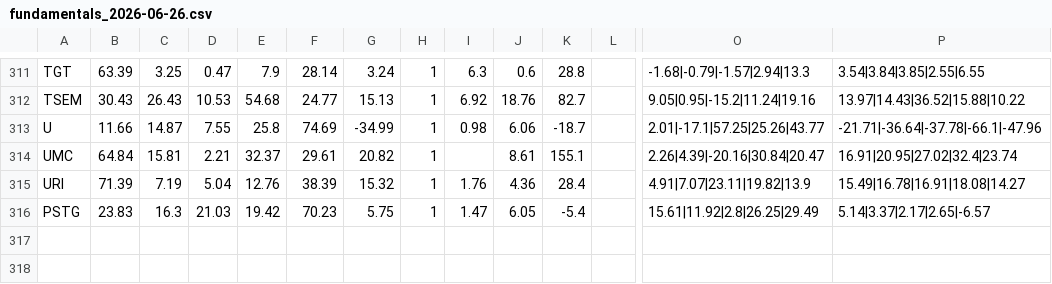
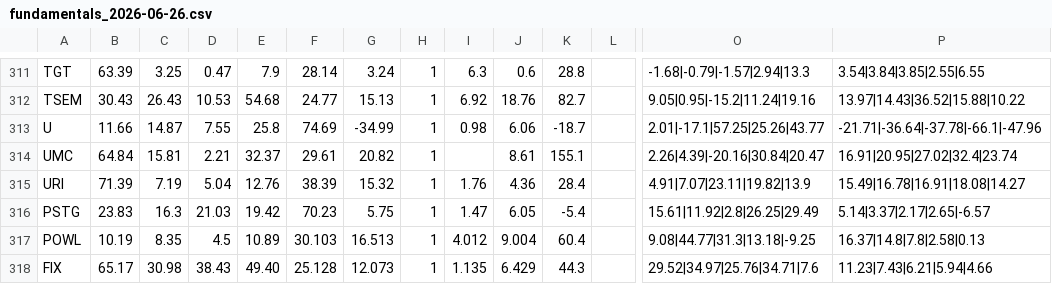
Before and after one commit to Shaakon35/Stock_portfolio, a CSV file: scoring/fundamentals_2026-06-26.csv, drawn as a sheet; only a part is shown, gaps mark what is left out; rows hold the shown columns only; the diff names each change by its address in the sheet, - before the commit and + after, or states it on an @@ line.

```diff
--- a/scoring/fundamentals_2026-06-26.csv
+++ b/scoring/fundamentals_2026-06-26.csv
+row 317: POWL | 10.19 | 8.35 | 4.5 | 10.89 | 30.103 | 16.513 | 1 | 4.012 | 9.004 | 60.4 |  | 9.08|44.77|31.3|13.18|-9.25 | 16.37|14.8|7.8|2.58|0.13
+row 318: FIX | 65.17 | 30.98 | 38.43 | 49.40 | 25.128 | 12.073 | 1 | 1.135 | 6.429 | 44.3 |  | 29.52|34.97|25.76|34.71|7.6 | 11.23|7.43|6.21|5.94|4.66
```
Also changed, not shown: 2 other files.
